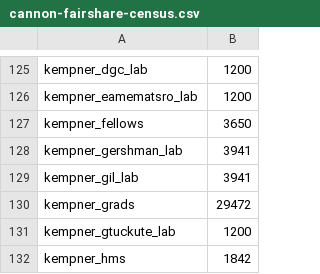
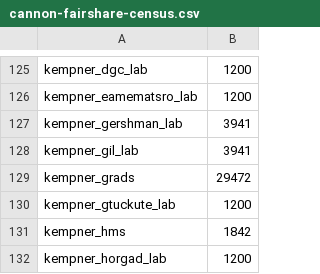
Before and after one commit to fasrc/slurm-scripts, a CSV file: fairshare/cannon/cannon-fairshare-census.csv, drawn as a sheet; only a part is shown, gaps mark what is left out; the shorter side is filled out with more unchanged rows.

Commit message:
Dropping kempner_fellows.

```diff
--- a/fairshare/cannon/cannon-fairshare-census.csv
+++ b/fairshare/cannon/cannon-fairshare-census.csv
@@ -126,3 +126,2 @@ kempner_dgc_lab,1200
 kempner_eamematsro_lab,1200
-kempner_fellows,3650
 kempner_gershman_lab,3941
```
